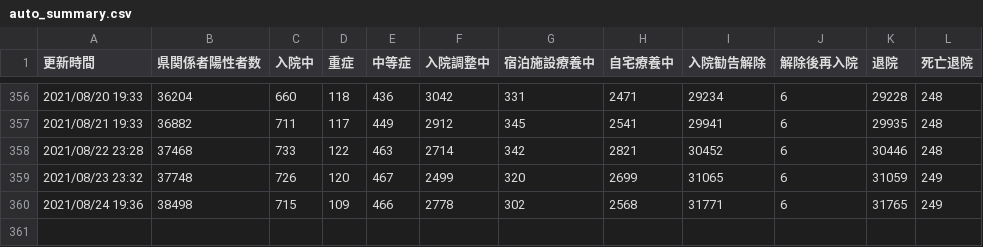
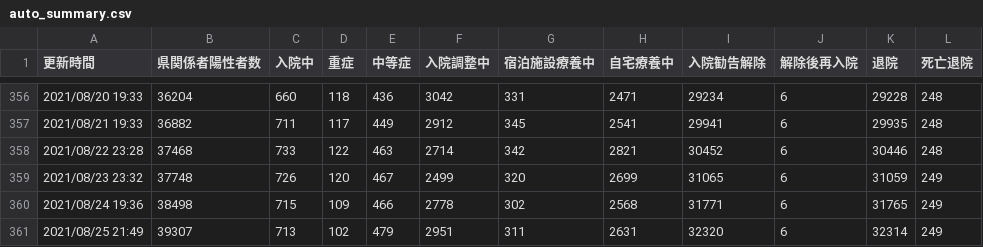
Before and after one commit to Code-for-OKINAWA/covid19-pdf-parser, a CSV file: data/auto_summary.csv, drawn as a sheet; only a part is shown, gaps mark what is left out.

Commit message:
[BOT] Update auto_output.csv

```diff
--- a/data/auto_summary.csv
+++ b/data/auto_summary.csv
@@ -360 +360,2 @@
 2021/08/24 19:36,38498,715,109,466,2778,302,2568,31771,6,31765,249
+2021/08/25 21:49,39307,713,102,479,2951,311,2631,32320,6,32314,249
```
